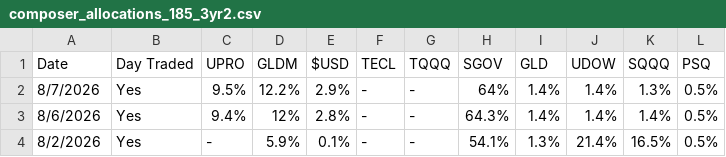
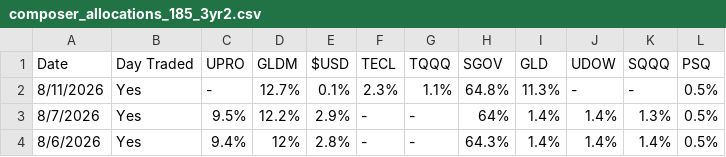
Before and after one commit to brianlee8309/blee-quant-site, a CSV file: composer_allocations_185_3yr2.csv, drawn as a sheet; only a part is shown; the shorter side is filled out with more unchanged rows; the diff names each change by its address in the sheet, - before the commit and + after, or states it on an @@ line.

```diff
--- a/composer_allocations_185_3yr2.csv
+++ b/composer_allocations_185_3yr2.csv
+row 2: 8/11/2026 | Yes | - | 12.7% | 0.1% | 2.3% | 1.1% | 64.8% | 11.3% | - | - | 0.5%
```
Also changed, not shown: composer_allocations_185v2.csv, rsi_history.csv, 15 other files.
